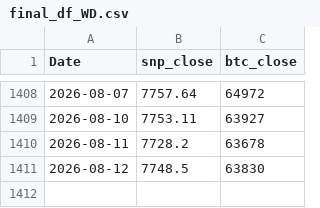
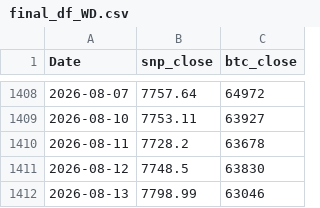
Before and after one commit to AkarshGaonkar/Bitcoin--SP500-cycle-analyzer-and-correlation-index, a CSV file: final_df_WD.csv, drawn as a sheet; only a part is shown, gaps mark what is left out; the diff names each change by its address in the sheet, - before the commit and + after, or states it on an @@ line.

```diff
--- a/final_df_WD.csv
+++ b/final_df_WD.csv
+row 1412: 2026-08-13 | 7798.99 | 63046
```
Also changed, not shown: 4 other files.
